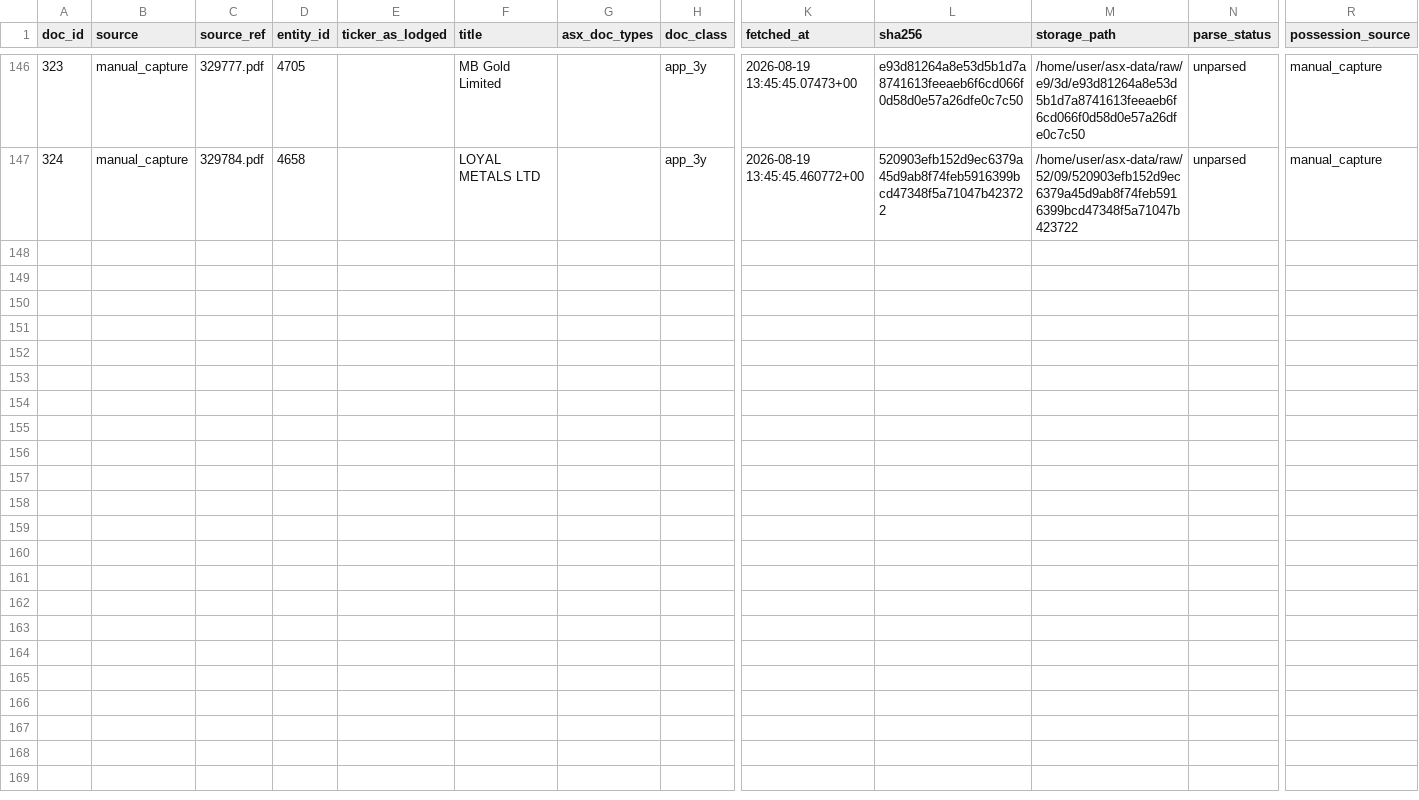
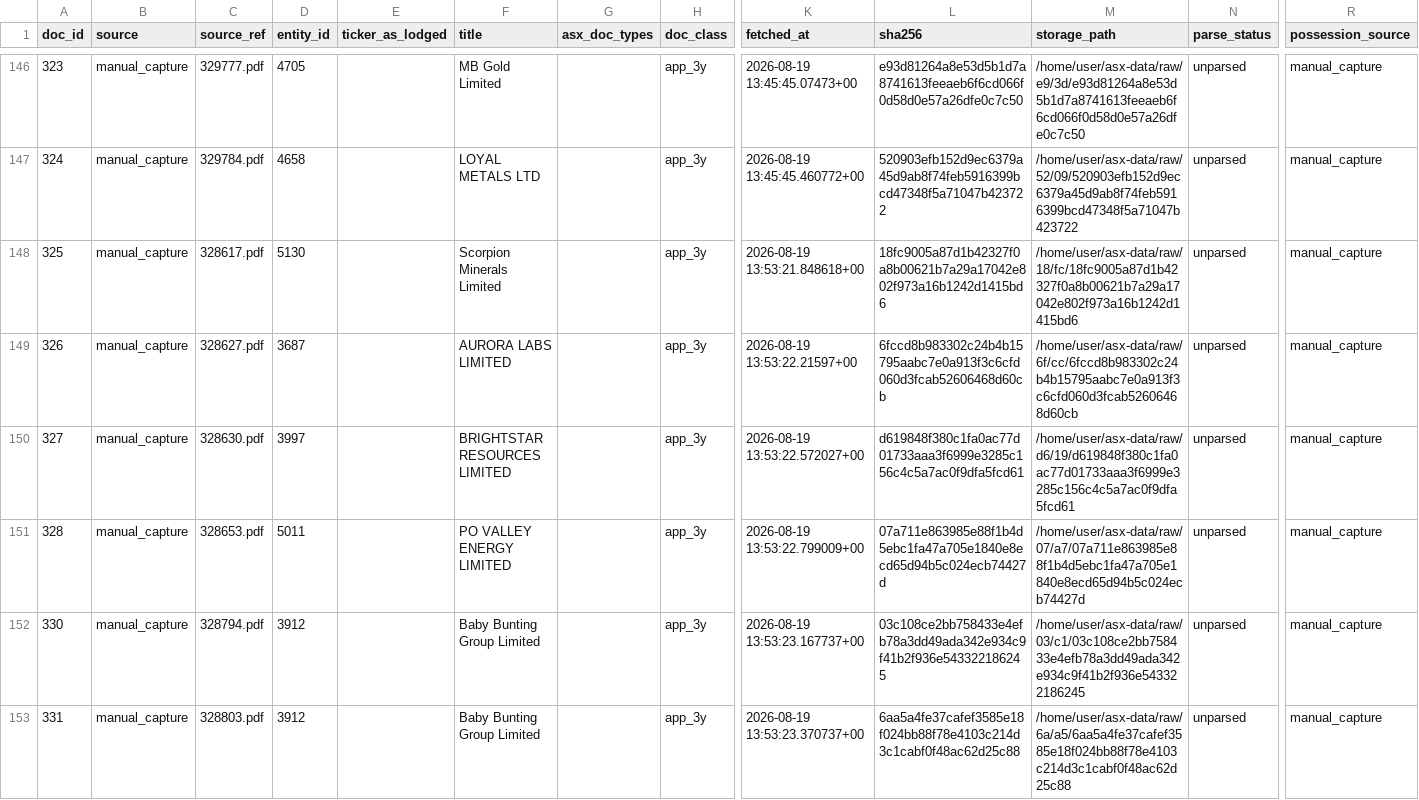
Before and after one commit to ngerver1/asx, a CSV file: state/documents.csv, drawn as a sheet; only a part is shown, gaps mark what is left out; rows hold the shown columns only; the diff covers the shown part only; the diff names each change by its address in the sheet, - before the commit and + after, or states it on an @@ line.

```diff
--- a/state/documents.csv
+++ b/state/documents.csv
+row 148: 325 | manual_capture | 328617.pdf | 5130 |  | Scorpion Minerals Limited |  | app_3y | 2026-08-19 13:53:21.848618+00 | 18fc9005a87d1b42327f0a8b00621b7a29a17042e802f973a16b1242d1415bd6 | /home/user/asx-data/raw/18/fc/18fc9005a87d1b42327f0a8b00621b7a29a17042e802f973a16b1242d1415bd6 | unparsed | manual_capture
+row 149: 326 | manual_capture | 328627.pdf | 3687 |  | AURORA LABS LIMITED |  | app_3y | 2026-08-19 13:53:22.21597+00 | 6fccd8b983302c24b4b15795aabc7e0a913f3c6cfd060d3fcab52606468d60cb | /home/user/asx-data/raw/6f/cc/6fccd8b983302c24b4b15795aabc7e0a913f3c6cfd060d3fcab52606468d60cb | unparsed | manual_capture
+row 150: 327 | manual_capture | 328630.pdf | 3997 |  | BRIGHTSTAR RESOURCES LIMITED |  | app_3y | 2026-08-19 13:53:22.572027+00 | d619848f380c1fa0ac77d01733aaa3f6999e3285c156c4c5a7ac0f9dfa5fcd61 | /home/user/asx-data/raw/d6/19/d619848f380c1fa0ac77d01733aaa3f6999e3285c156c4c5a7ac0f9dfa5fcd61 | unparsed | manual_capture
+row 151: 328 | manual_capture | 328653.pdf | 5011 |  | PO VALLEY ENERGY LIMITED |  | app_3y | 2026-08-19 13:53:22.799009+00 | 07a711e863985e88f1b4d5ebc1fa47a705e1840e8ecd65d94b5c024ecb74427d | /home/user/asx-data/raw/07/a7/07a711e863985e88f1b4d5ebc1fa47a705e1840e8ecd65d94b5c024ecb74427d | unparsed | manual_capture
+row 152: 330 | manual_capture | 328794.pdf | 3912 |  | Baby Bunting Group Limited |  | app_3y | 2026-08-19 13:53:23.167737+00 | 03c108ce2bb758433e4efb78a3dd49ada342e934c9f41b2f936e543322186245 | /home/user/asx-data/raw/03/c1/03c108ce2bb758433e4efb78a3dd49ada342e934c9f41b2f936e543322186245 | unparsed | manual_capture
+row 153: 331 | manual_capture | 328803.pdf | 3912 |  | Baby Bunting Group Limited |  | app_3y | 2026-08-19 13:53:23.370737+00 | 6aa5a4fe37cafef3585e18f024bb88f78e4103c214d3c1cabf0f48ac62d25c88 | /home/user/asx-data/raw/6a/a5/6aa5a4fe37cafef3585e18f024bb88f78e4103c214d3c1cabf0f48ac62d25c88 | unparsed | manual_capture
```
Also changed, not shown: 5 added rows and 10 edited cells elsewhere in this file, 2 other files.
